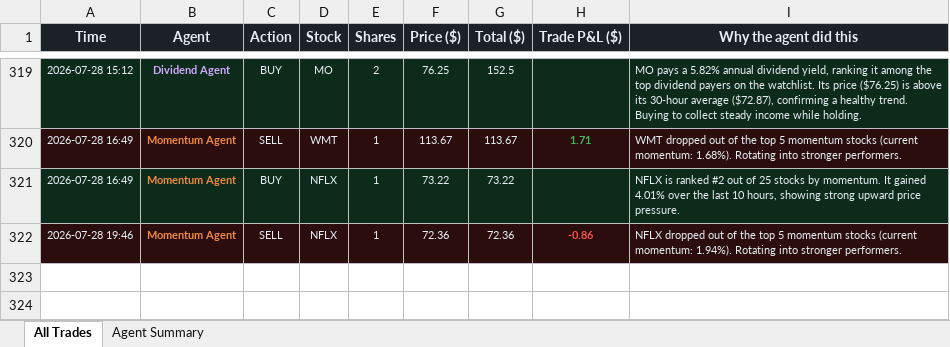
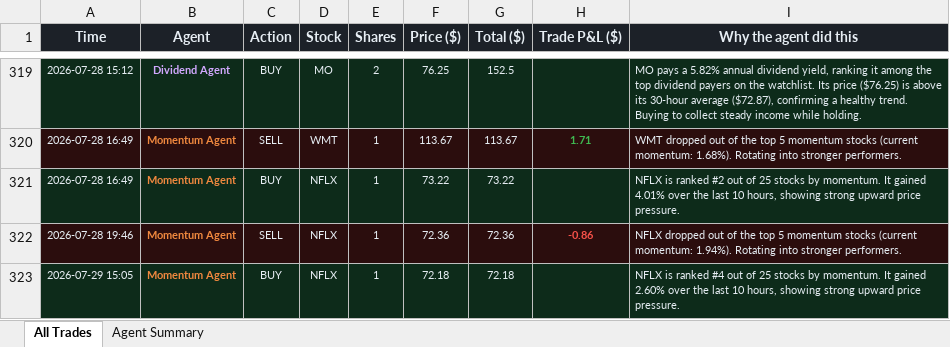
Before and after one commit to Gigantatoll/paper-trading, an Excel workbook: data/trades.xlsx, sheet All Trades, drawn as a sheet; only a part is shown, gaps mark what is left out; values as stored, in another font and other column widths than the file's, no borders; the diff names each change by its address in the sheet, - before the commit and + after, or states it on an @@ line.

```diff
--- a/data/trades.xlsx (sheet All Trades)
+++ b/data/trades.xlsx (sheet All Trades)
+row 323: 2026-07-29 15:05 | Momentum Agent | BUY | NFLX | 1 | 72.18 | 72.18 |  | NFLX is ranked #4 out of 25 stocks by momentum. It gained 2.60% over the last 10 hours, showing strong upward price pressure.
```
Also changed, not shown: sheet Agent Summary, 5 other files.
